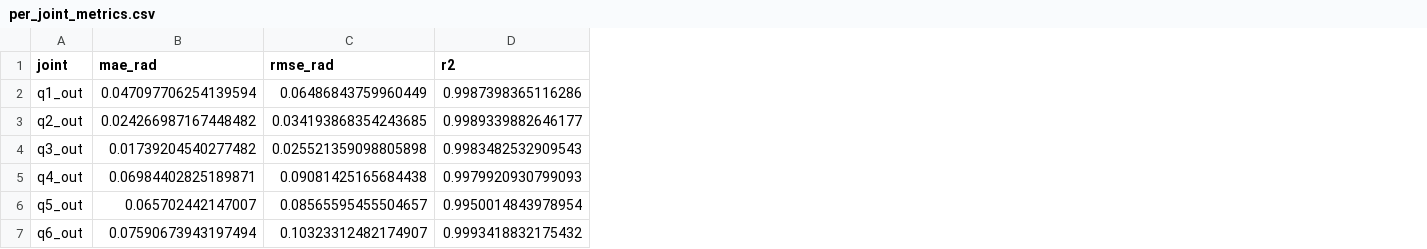
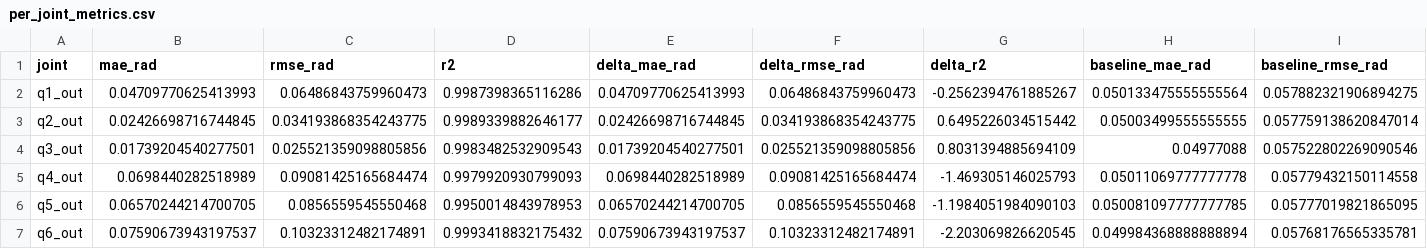
Before and after one commit to paramshah2005/ML-Proj, a CSV file: artifacts/rbf_svr/per_joint_metrics.csv, drawn as a sheet; the diff names each change by its address in the sheet, - before the commit and + after, or states it on an @@ line.

```diff
--- a/artifacts/rbf_svr/per_joint_metrics.csv
+++ b/artifacts/rbf_svr/per_joint_metrics.csv
+column E (delta_mae_rad), rows 2-7: 0.04709770625413993 | 0.02426698716744845 | 0.01739204540277501 | 0.0698440282518989 | 0.06570244214700705 | 0.07590673943197537
+column F (delta_rmse_rad), rows 2-7: 0.06486843759960473 | 0.034193868354243775 | 0.025521359098805856 | 0.09081425165684474 | 0.0856559545550468 | 0.10323312482174891
+column G (delta_r2), rows 2-7: -0.2562394761885267 | 0.6495226034515442 | 0.8031394885694109 | -1.469305146025793 | -1.1984051984090103 | -2.203069826620545
+column H (baseline_mae_rad), rows 2-7: 0.050133475555555564 | 0.05003499555555555 | 0.04977088 | 0.05011069777777778 | 0.050081097777777785 | 0.049984368888888894
+column I (baseline_rmse_rad), rows 2-7: 0.057882321906894275 | 0.057759138620847014 | 0.057522802269090546 | 0.05779432150114558 | 0.05777019821865095 | 0.05768176565335781
-B2 (mae_rad): 0.047097706254139594
+B2 (mae_rad): 0.04709770625413993
-C2 (rmse_rad): 0.06486843759960449
+C2 (rmse_rad): 0.06486843759960473
-B3 (mae_rad): 0.024266987167448482
+B3 (mae_rad): 0.02426698716744845
-C3 (rmse_rad): 0.034193868354243685
+C3 (rmse_rad): 0.034193868354243775
-B4 (mae_rad): 0.01739204540277482
+B4 (mae_rad): 0.01739204540277501
-C4 (rmse_rad): 0.025521359098805898
+C4 (rmse_rad): 0.025521359098805856
-B5 (mae_rad): 0.06984402825189871
+B5 (mae_rad): 0.0698440282518989
-C5 (rmse_rad): 0.09081425165684438
+C5 (rmse_rad): 0.09081425165684474
-B6 (mae_rad): 0.065702442147007
+B6 (mae_rad): 0.06570244214700705
-C6 (rmse_rad): 0.08565595455504657
+C6 (rmse_rad): 0.0856559545550468
-D6 (r2): 0.9950014843978954
+D6 (r2): 0.9950014843978953
-B7 (mae_rad): 0.07590673943197494
+B7 (mae_rad): 0.07590673943197537
-C7 (rmse_rad): 0.10323312482174907
+C7 (rmse_rad): 0.10323312482174891
```
Also changed, not shown: artifacts/decision_tree/per_joint_metrics.csv, artifacts/linear_regression/per_joint_metrics.csv, 13 other files.
